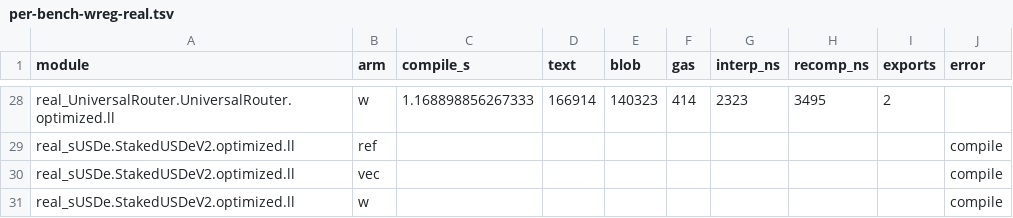
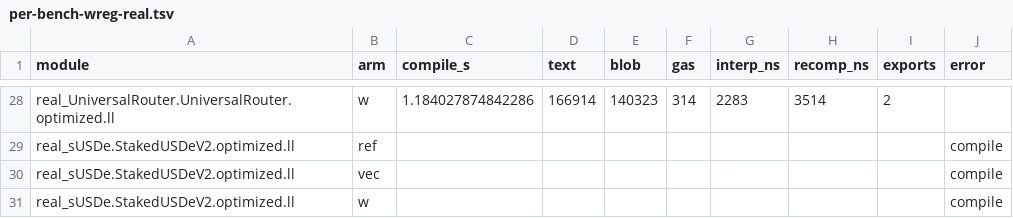
Before and after one commit to paritytech/revive, a TSV file: benchmarks/analysis/vsetivli-tradeoff/per-bench-wreg-real.tsv, drawn as a sheet; only a part is shown, gaps mark what is left out; the diff covers the shown part only; the diff names each change by its address in the sheet, - before the commit and + after, or states it on an @@ line.

```diff
--- a/benchmarks/analysis/vsetivli-tradeoff/per-bench-wreg-real.tsv
+++ b/benchmarks/analysis/vsetivli-tradeoff/per-bench-wreg-real.tsv
-C28 (compile_s): 1.168898856267333
+C28 (compile_s): 1.184027874842286
-F28 (gas): 414
+F28 (gas): 314
-G28 (interp_ns): 2323
+G28 (interp_ns): 2283
-H28 (recomp_ns): 3495
+H28 (recomp_ns): 3514
```
Also changed, not shown: 60 edited cells elsewhere in this file, 3 other files.
